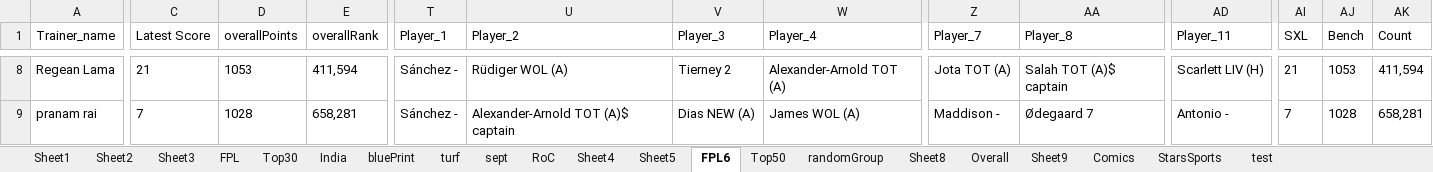
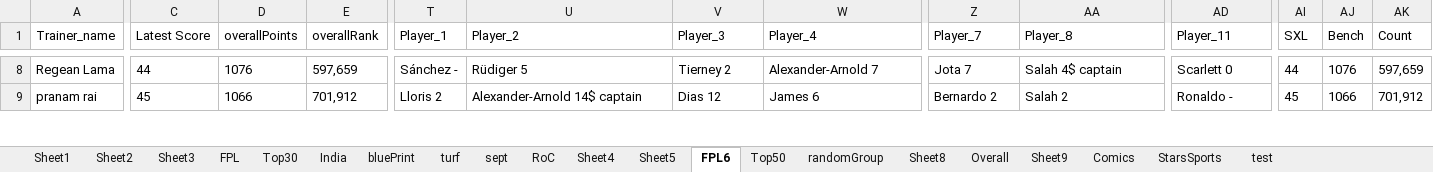
Before and after one commit to TenForBen/TenForBen.github.io, an Excel workbook: EdisonLogs/weather.xlsx, sheet FPL6, drawn as a sheet; only a part is shown, gaps mark what is left out; values as stored, in another font and other column widths than the file's, no borders; the diff covers the shown part only; the diff names each change by its address in the sheet, - before the commit and + after, or states it on an @@ line.

```diff
--- a/EdisonLogs/weather.xlsx (sheet FPL6)
+++ b/EdisonLogs/weather.xlsx (sheet FPL6)
-C8 (Latest Score): 21
+C8 (Latest Score): 44
-D8 (overallPoints): 1053
+D8 (overallPoints): 1076
-E8 (overallRank): 411,594
+E8 (overallRank): 597,659
-U8 (Player_2): Rüdiger WOL (A)
+U8 (Player_2): Rüdiger 5
-W8 (Player_4): Alexander-Arnold TOT (A)
+W8 (Player_4): Alexander-Arnold 7
-Z8 (Player_7): Jota TOT (A)
+Z8 (Player_7): Jota 7
-AA8 (Player_8): Salah TOT (A)$ captain
+AA8 (Player_8): Salah 4$ captain
-AD8 (Player_11): Scarlett LIV (H)
+AD8 (Player_11): Scarlett 0
-AI8 (SXL): 21
+AI8 (SXL): 44
-AJ8 (Bench): 1053
+AJ8 (Bench): 1076
-AK8 (Count): 411,594
+AK8 (Count): 597,659
-C9 (Latest Score): 7
+C9 (Latest Score): 45
-D9 (overallPoints): 1028
+D9 (overallPoints): 1066
-E9 (overallRank): 658,281
+E9 (overallRank): 701,912
-T9 (Player_1): Sánchez -
+T9 (Player_1): Lloris 2
-U9 (Player_2): Alexander-Arnold TOT (A)$ captain
+U9 (Player_2): Alexander-Arnold 14$ captain
-V9 (Player_3): Dias NEW (A)
+V9 (Player_3): Dias 12
-W9 (Player_4): James WOL (A)
+W9 (Player_4): James 6
-Z9 (Player_7): Maddison -
+Z9 (Player_7): Bernardo 2
-AA9 (Player_8): Ødegaard 7
+AA9 (Player_8): Salah 2
-AD9 (Player_11): Antonio -
+AD9 (Player_11): Ronaldo -
-AI9 (SXL): 7
+AI9 (SXL): 45
-AJ9 (Bench): 1028
+AJ9 (Bench): 1066
-AK9 (Count): 658,281
+AK9 (Count): 701,912
```
Also changed, not shown: 424 edited cells elsewhere in this sheet, sheet RoC, sheet Comics, sheet test, sheet StarsSports, FPL/Excellent JSON.xlsm, 16 other files.
